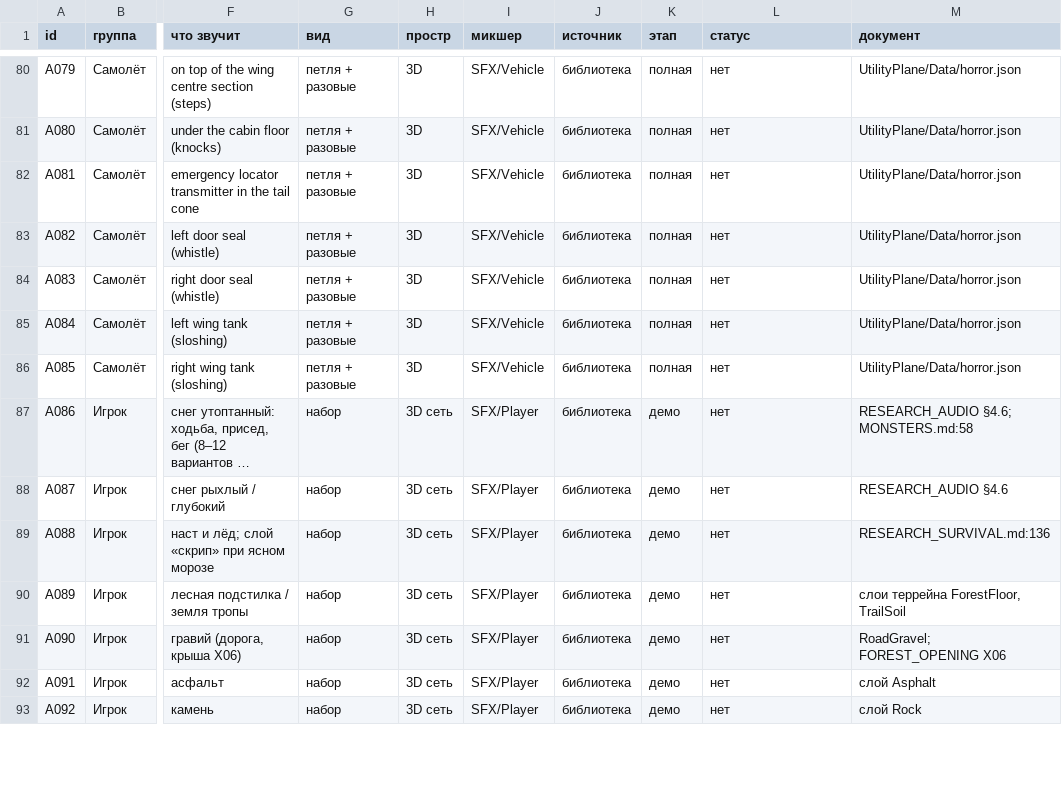
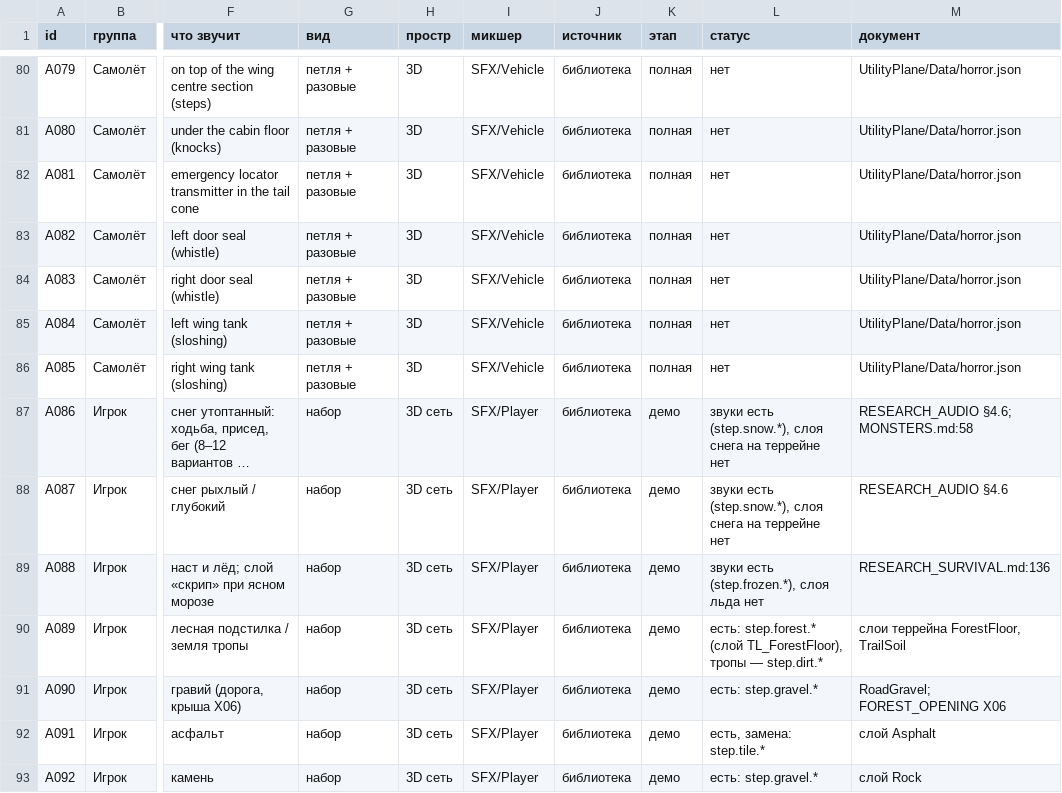
Before and after one commit to BabaqKakRanshe/snow, a CSV file: docs/gdd/AUDIO_LIST.csv, drawn as a sheet; only a part is shown, gaps mark what is left out; long unchanged cells end in …; the diff covers the shown part only; the diff names each change by its address in the sheet, - before the commit and + after, or states it on an @@ line.

```diff
--- a/docs/gdd/AUDIO_LIST.csv
+++ b/docs/gdd/AUDIO_LIST.csv
-L87:L88 (статус): нет
+L87:L88 (статус): звуки есть (step.snow.*), слоя снега на террейне нет
-L89 (статус): нет
+L89 (статус): звуки есть (step.frozen.*), слоя льда нет
-L90 (статус): нет
+L90 (статус): есть: step.forest.* (слой TL_ForestFloor), тропы — step.dirt.*
-L91 (статус): нет
+L91 (статус): есть: step.gravel.*
-L92 (статус): нет
+L92 (статус): есть, замена: step.tile.*
-L93 (статус): нет
+L93 (статус): есть: step.gravel.*
```
Also changed, not shown: 36 edited cells elsewhere in this file, 41 other files.
